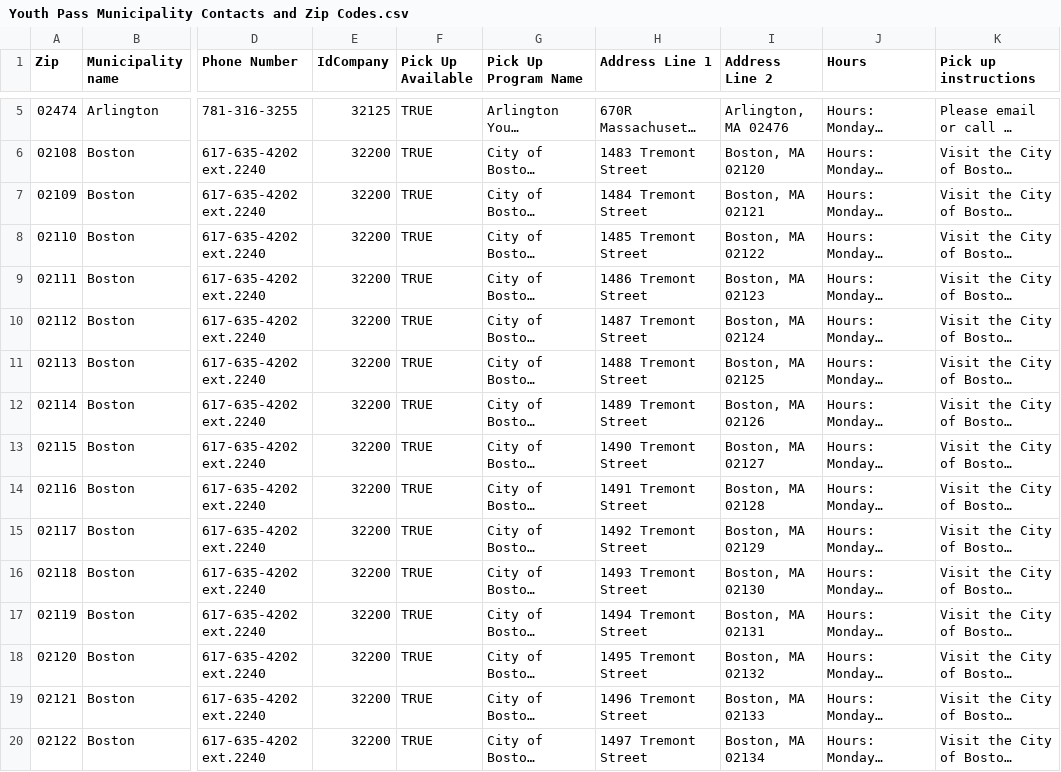
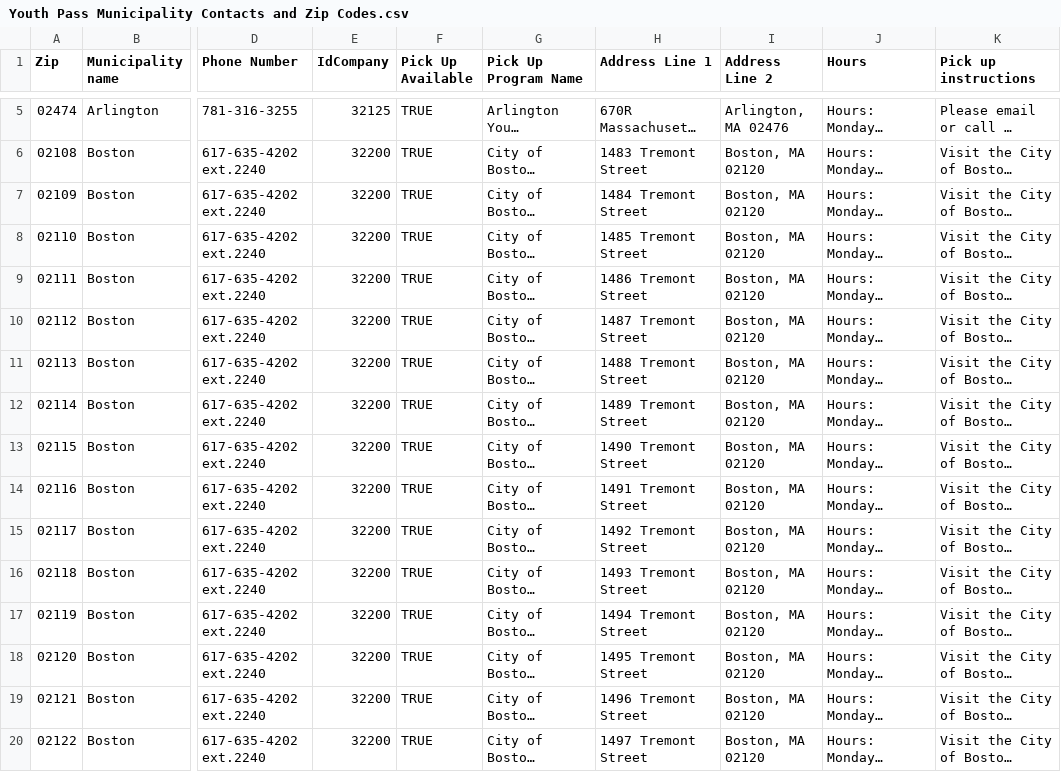
Before and after one commit to mbta/reduced_fares, a CSV file: data_sources/Youth Pass Municipality Contacts and Zip Codes.csv, drawn as a sheet; only a part is shown, gaps mark what is left out; long unchanged cells end in …; the diff covers the shown part only; the diff names each change by its address in the sheet, - before the commit and + after, or states it on an @@ line.

```diff
--- a/data_sources/Youth Pass Municipality Contacts and Zip Codes.csv
+++ b/data_sources/Youth Pass Municipality Contacts and Zip Codes.csv
-I7 (Address Line 2): Boston, MA 02121
+I7 (Address Line 2): Boston, MA 02120
-I8 (Address Line 2): Boston, MA 02122
+I8 (Address Line 2): Boston, MA 02120
-I9 (Address Line 2): Boston, MA 02123
+I9 (Address Line 2): Boston, MA 02120
-I10 (Address Line 2): Boston, MA 02124
+I10 (Address Line 2): Boston, MA 02120
-I11 (Address Line 2): Boston, MA 02125
+I11 (Address Line 2): Boston, MA 02120
-I12 (Address Line 2): Boston, MA 02126
+I12 (Address Line 2): Boston, MA 02120
-I13 (Address Line 2): Boston, MA 02127
+I13 (Address Line 2): Boston, MA 02120
-I14 (Address Line 2): Boston, MA 02128
+I14 (Address Line 2): Boston, MA 02120
-I15 (Address Line 2): Boston, MA 02129
+I15 (Address Line 2): Boston, MA 02120
-I16 (Address Line 2): Boston, MA 02130
+I16 (Address Line 2): Boston, MA 02120
-I17 (Address Line 2): Boston, MA 02131
+I17 (Address Line 2): Boston, MA 02120
-I18 (Address Line 2): Boston, MA 02132
+I18 (Address Line 2): Boston, MA 02120
-I19 (Address Line 2): Boston, MA 02133
+I19 (Address Line 2): Boston, MA 02120
-I20 (Address Line 2): Boston, MA 02134
+I20 (Address Line 2): Boston, MA 02120
```
Also changed, not shown: 91 edited cells elsewhere in this file.
